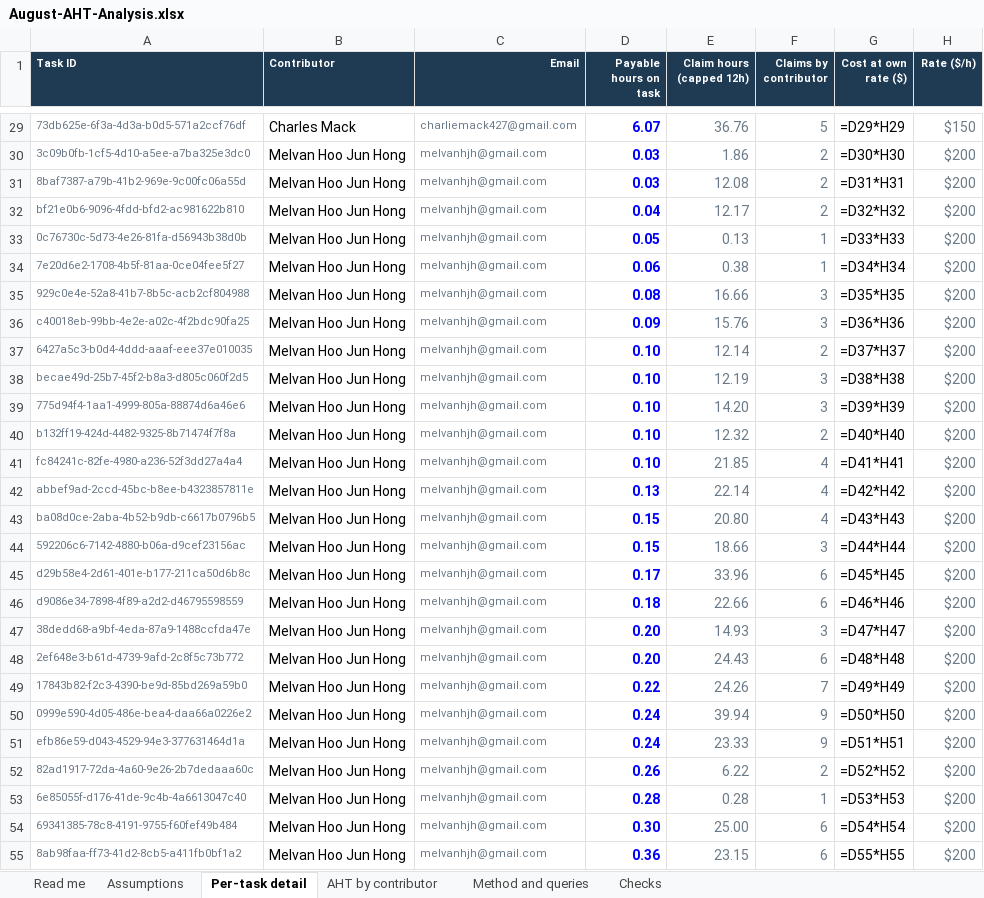
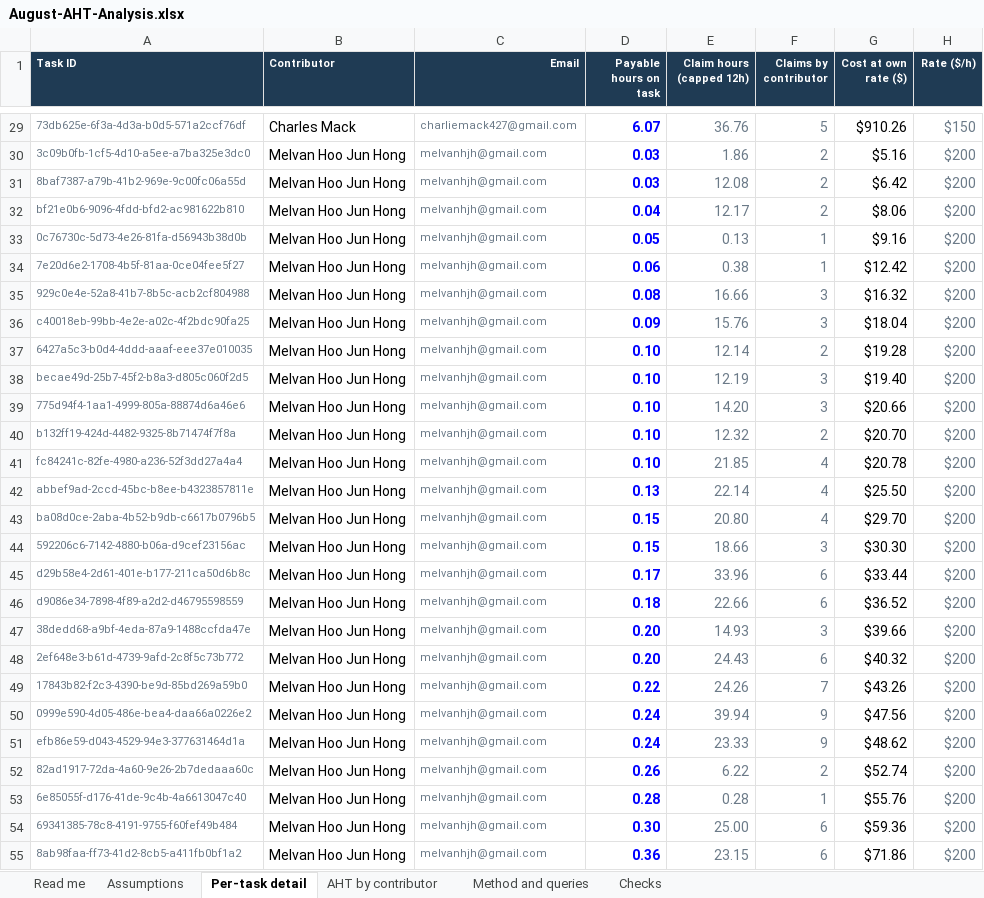
Before and after one commit to meridianAli/worksheet, an Excel workbook: aht/August-AHT-Analysis.xlsx, sheet Per-task detail, drawn as a sheet; only a part is shown, gaps mark what is left out; values as stored, in another font and other column widths than the file's, no borders; formulas without a stored value are shown as written; the diff covers the shown part only; the diff names each change by its address in the sheet, - before the commit and + after, or states it on an @@ line.

```diff
--- a/aht/August-AHT-Analysis.xlsx (sheet Per-task detail)
+++ b/aht/August-AHT-Analysis.xlsx (sheet Per-task detail)
-G29 (Cost at own rate ($)): =D29*H29
+G29 (Cost at own rate ($)): $910.26
-G30 (Cost at own rate ($)): =D30*H30
+G30 (Cost at own rate ($)): $5.16
-G31 (Cost at own rate ($)): =D31*H31
+G31 (Cost at own rate ($)): $6.42
-G32 (Cost at own rate ($)): =D32*H32
+G32 (Cost at own rate ($)): $8.06
-G33 (Cost at own rate ($)): =D33*H33
+G33 (Cost at own rate ($)): $9.16
-G34 (Cost at own rate ($)): =D34*H34
+G34 (Cost at own rate ($)): $12.42
-G35 (Cost at own rate ($)): =D35*H35
+G35 (Cost at own rate ($)): $16.32
-G36 (Cost at own rate ($)): =D36*H36
+G36 (Cost at own rate ($)): $18.04
-G37 (Cost at own rate ($)): =D37*H37
+G37 (Cost at own rate ($)): $19.28
-G38 (Cost at own rate ($)): =D38*H38
+G38 (Cost at own rate ($)): $19.40
-G39 (Cost at own rate ($)): =D39*H39
+G39 (Cost at own rate ($)): $20.66
-G40 (Cost at own rate ($)): =D40*H40
+G40 (Cost at own rate ($)): $20.70
-G41 (Cost at own rate ($)): =D41*H41
+G41 (Cost at own rate ($)): $20.78
-G42 (Cost at own rate ($)): =D42*H42
+G42 (Cost at own rate ($)): $25.50
-G43 (Cost at own rate ($)): =D43*H43
+G43 (Cost at own rate ($)): $29.70
-G44 (Cost at own rate ($)): =D44*H44
+G44 (Cost at own rate ($)): $30.30
-G45 (Cost at own rate ($)): =D45*H45
+G45 (Cost at own rate ($)): $33.44
-G46 (Cost at own rate ($)): =D46*H46
+G46 (Cost at own rate ($)): $36.52
-G47 (Cost at own rate ($)): =D47*H47
+G47 (Cost at own rate ($)): $39.66
-G48 (Cost at own rate ($)): =D48*H48
+G48 (Cost at own rate ($)): $40.32
-G49 (Cost at own rate ($)): =D49*H49
+G49 (Cost at own rate ($)): $43.26
-G50 (Cost at own rate ($)): =D50*H50
+G50 (Cost at own rate ($)): $47.56
-G51 (Cost at own rate ($)): =D51*H51
+G51 (Cost at own rate ($)): $48.62
-G52 (Cost at own rate ($)): =D52*H52
+G52 (Cost at own rate ($)): $52.74
-G53 (Cost at own rate ($)): =D53*H53
+G53 (Cost at own rate ($)): $55.76
-G54 (Cost at own rate ($)): =D54*H54
+G54 (Cost at own rate ($)): $59.36
-G55 (Cost at own rate ($)): =D55*H55
+G55 (Cost at own rate ($)): $71.86
```
Also changed, not shown: 874 edited cells elsewhere in this sheet, sheet AHT by contributor, sheet Checks, sheet Assumptions, 2 other files.
